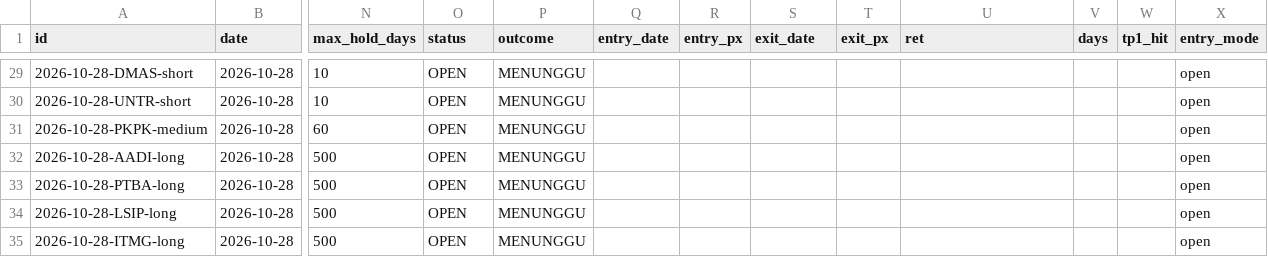
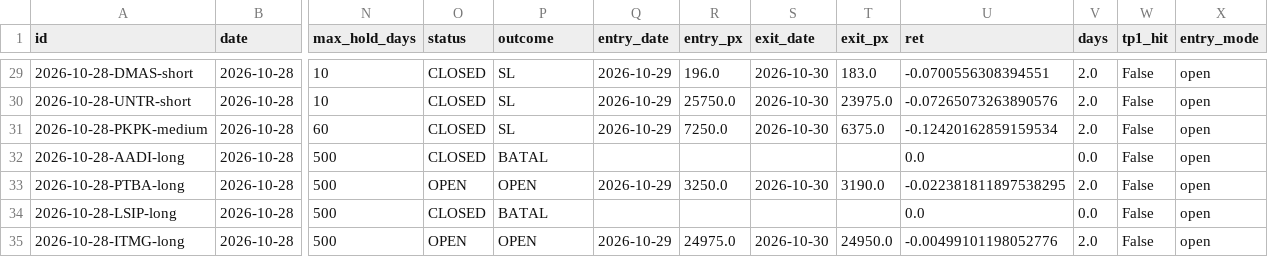
Before and after one commit to detoxfix/analisis-market, a CSV file: docs/data/recommendations.csv, drawn as a sheet; only a part is shown, gaps mark what is left out; the diff covers the shown part only; the diff names each change by its address in the sheet, - before the commit and + after, or states it on an @@ line.

```diff
--- a/docs/data/recommendations.csv
+++ b/docs/data/recommendations.csv
-O29:O32 (status): OPEN
+O29:O32 (status): CLOSED
-P29:P31 (outcome): MENUNGGU
+P29:P31 (outcome): SL
-Q29:Q31 (entry_date): (empty)
+Q29:Q31 (entry_date): 2026-10-29
-R29 (entry_px): (empty)
+R29 (entry_px): 196.0
-S29:S31 (exit_date): (empty)
+S29:S31 (exit_date): 2026-10-30
-T29 (exit_px): (empty)
+T29 (exit_px): 183.0
-U29 (ret): (empty)
+U29 (ret): -0.0700556308394551
-V29:V31 (days): (empty)
+V29:V31 (days): 2.0
-W29:W35 (tp1_hit): (empty)
+W29:W35 (tp1_hit): False
-R30 (entry_px): (empty)
+R30 (entry_px): 25750.0
-T30 (exit_px): (empty)
+T30 (exit_px): 23975.0
-U30 (ret): (empty)
+U30 (ret): -0.07265073263890576
-R31 (entry_px): (empty)
+R31 (entry_px): 7250.0
-T31 (exit_px): (empty)
+T31 (exit_px): 6375.0
-U31 (ret): (empty)
+U31 (ret): -0.12420162859159534
-P32 (outcome): MENUNGGU
+P32 (outcome): BATAL
-U32 (ret): (empty)
+U32 (ret): 0.0
-V32 (days): (empty)
+V32 (days): 0.0
-P33 (outcome): MENUNGGU
+P33 (outcome): OPEN
-Q33 (entry_date): (empty)
+Q33 (entry_date): 2026-10-29
-R33 (entry_px): (empty)
+R33 (entry_px): 3250.0
-S33 (exit_date): (empty)
+S33 (exit_date): 2026-10-30
-T33 (exit_px): (empty)
+T33 (exit_px): 3190.0
-U33 (ret): (empty)
+U33 (ret): -0.022381811897538295
-V33 (days): (empty)
+V33 (days): 2.0
-O34 (status): OPEN
+O34 (status): CLOSED
-P34 (outcome): MENUNGGU
+P34 (outcome): BATAL
-U34 (ret): (empty)
+U34 (ret): 0.0
-V34 (days): (empty)
+V34 (days): 0.0
-P35 (outcome): MENUNGGU
+P35 (outcome): OPEN
-Q35 (entry_date): (empty)
+Q35 (entry_date): 2026-10-29
-R35 (entry_px): (empty)
+R35 (entry_px): 24975.0
-S35 (exit_date): (empty)
+S35 (exit_date): 2026-10-30
-T35 (exit_px): (empty)
+T35 (exit_px): 24950.0
-U35 (ret): (empty)
+U35 (ret): -0.00499101198052776
-V35 (days): (empty)
+V35 (days): 2.0
```
Also changed, not shown: 1 added row and 96 edited cells elsewhere in this file, 5 other files.
